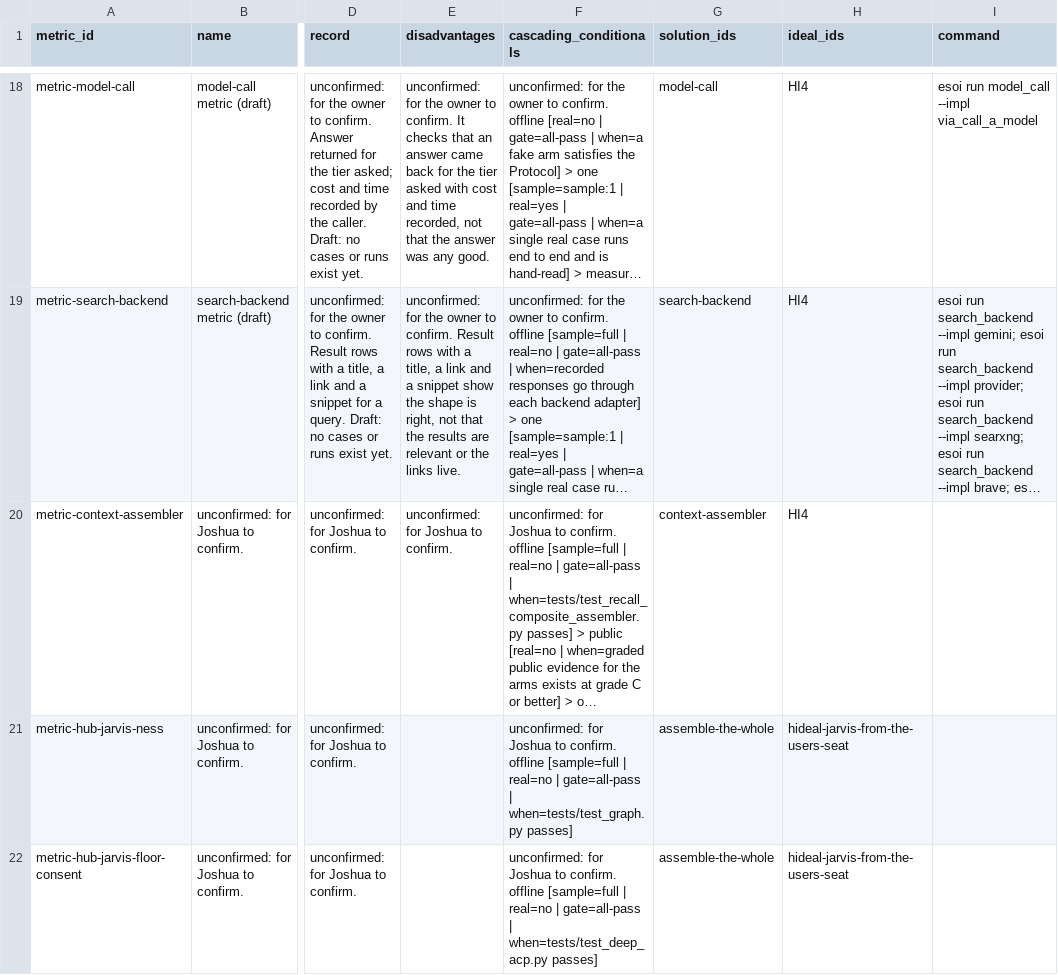
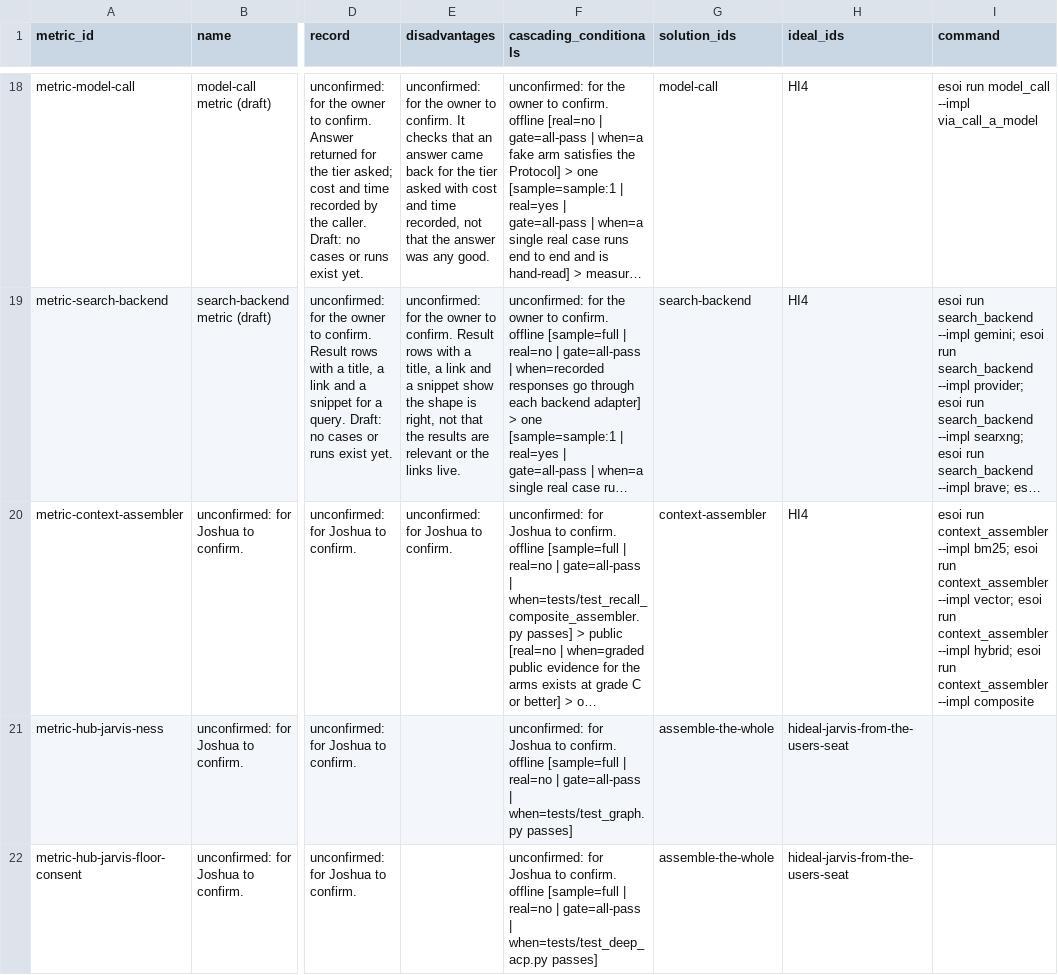
Before and after one commit to SpiritualData/ai-hub-of-hubs-structure, a CSV file: esoi/metrics.csv, drawn as a sheet; only a part is shown, gaps mark what is left out; long unchanged cells end in …; the diff names each change by its address in the sheet, - before the commit and + after, or states it on an @@ line.

```diff
--- a/esoi/metrics.csv
+++ b/esoi/metrics.csv
-I20 (command): (empty)
+I20 (command): esoi run context_assembler --impl bm25; esoi run context_assembler --impl vector; esoi run context_assembler --impl hybrid; esoi run context_assembler --impl composite
```
Also changed, not shown: 7 other files.
